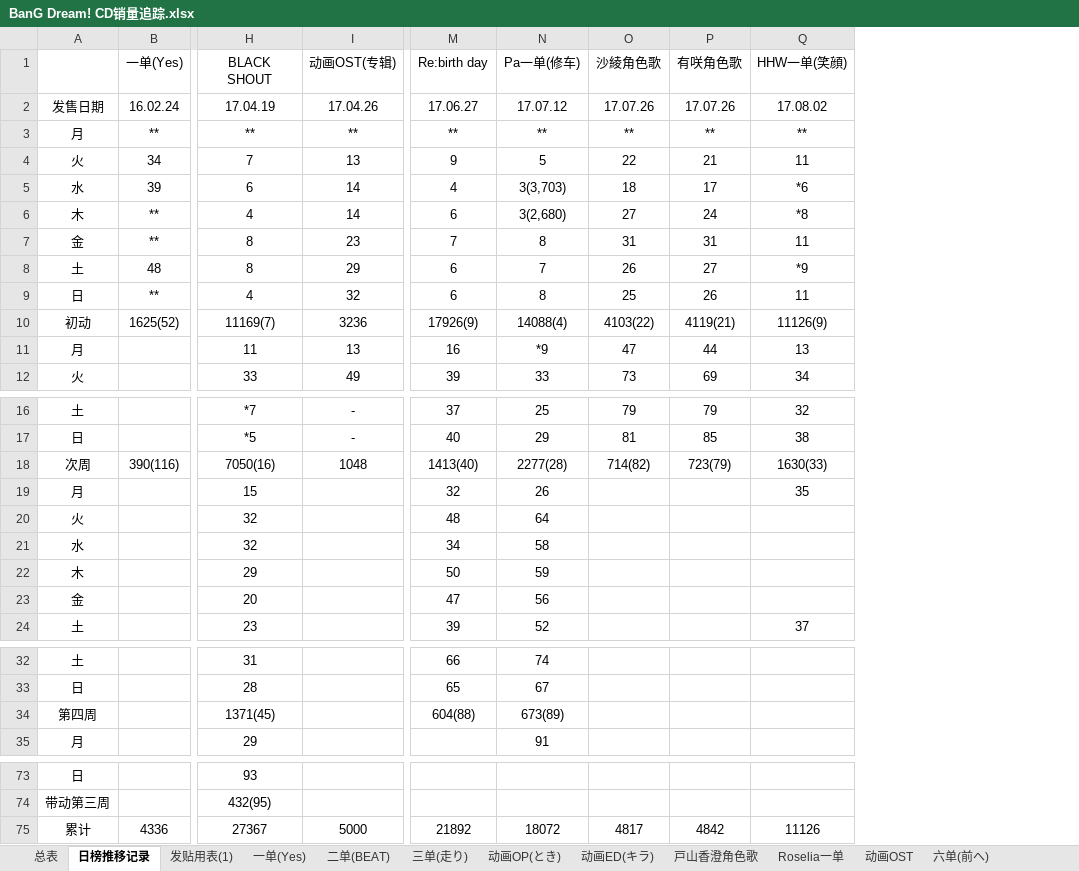
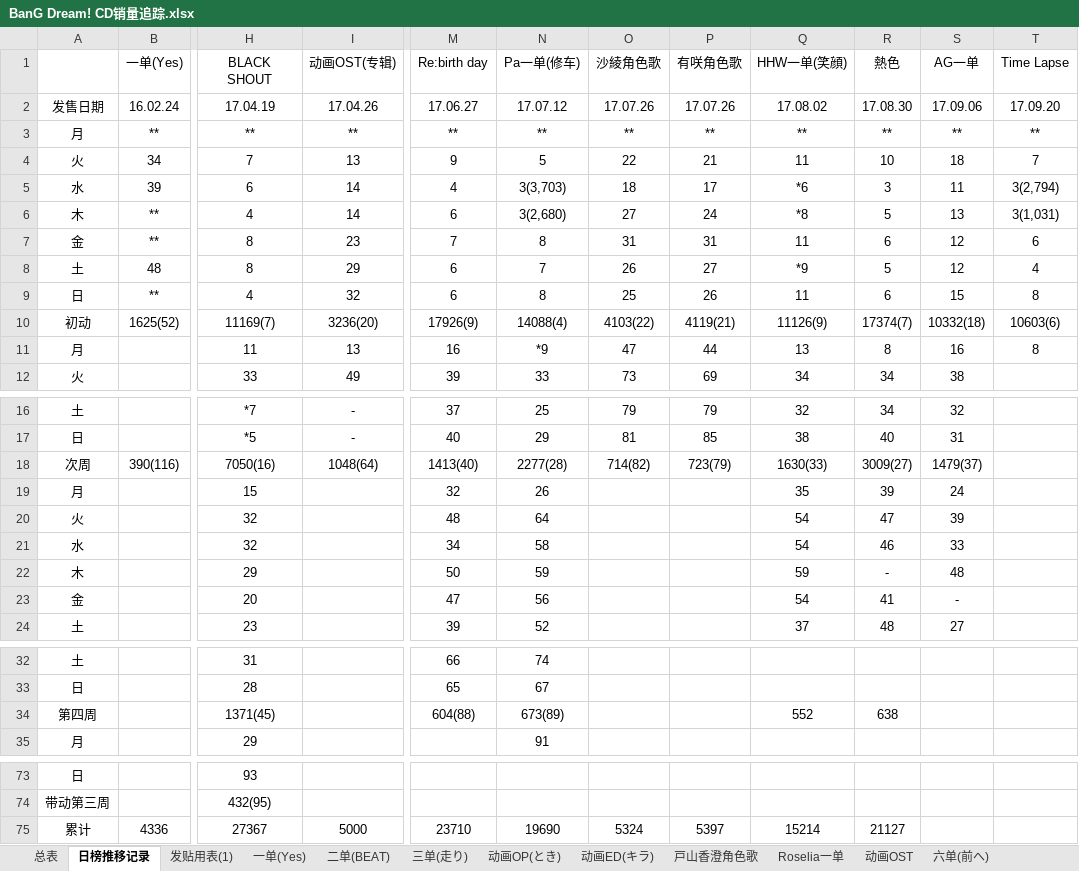
Before and after one commit to ItoHanover/BanGDream, an Excel workbook: BanG Dream! CD销量追踪.xlsx, sheet 日榜推移记录, drawn as a sheet; only a part is shown, gaps mark what is left out; values as stored, in another font and other column widths than the file's, no borders; the diff covers the shown part only; the diff names each change by its address in the sheet, - before the commit and + after, or states it on an @@ line.

```diff
--- a/BanG Dream! CD销量追踪.xlsx (sheet 日榜推移记录)
+++ b/BanG Dream! CD销量追踪.xlsx (sheet 日榜推移记录)
+column R (熱色), rows 2-12: 17.08.30 | ** | 10 | 3 | 5 | 6 | 5 | 6 | 17374(7) | 8 | 34; rows 16-24: 34 | 40 | 3009(27) | 39 | 47 | 46 | - | 41 | 48; row 34: 638; row 75: 21127
+column S (AG一单), rows 2-12: 17.09.06 | ** | 18 | 11 | 13 | 12 | 12 | 15 | 10332(18) | 16 | 38; rows 16-24: 32 | 31 | 1479(37) | 24 | 39 | 33 | 48 | - | 27
+column T (Time Lapse), rows 2-11: 17.09.20 | ** | 7 | 3(2,794) | 3(1,031) | 6 | 4 | 8 | 10603(6) | 8
-I10 (动画OST(专辑)): 3236
+I10 (动画OST(专辑)): 3236(20)
-I18 (动画OST(专辑)): 1048
+I18 (动画OST(专辑)): 1048(64)
-Q20:Q21 (HHW一单(笑顔)): (empty)
+Q20:Q21 (HHW一单(笑顔)): 54
-Q22 (HHW一单(笑顔)): (empty)
+Q22 (HHW一单(笑顔)): 59
-Q23 (HHW一单(笑顔)): (empty)
+Q23 (HHW一单(笑顔)): 54
-Q34 (HHW一单(笑顔)): (empty)
+Q34 (HHW一单(笑顔)): 552
-M75 (Re:birth day): 21892
+M75 (Re:birth day): 23710
-N75 (Pa一单(修车)): 18072
+N75 (Pa一单(修车)): 19690
-O75 (沙綾角色歌): 4817
+O75 (沙綾角色歌): 5324
-P75 (有咲角色歌): 4842
+P75 (有咲角色歌): 5397
-Q75 (HHW一单(笑顔)): 11126
+Q75 (HHW一单(笑顔)): 15214
```
Also changed, not shown: 3 edited cells elsewhere in this sheet, sheet 发贴用表(1), sheet 总表, sheet HHW一单, sheet Roselia二单, sheet PastelPalettes一单, sheet Roselia一单, other sheet tabs, formulas that keep their value.
